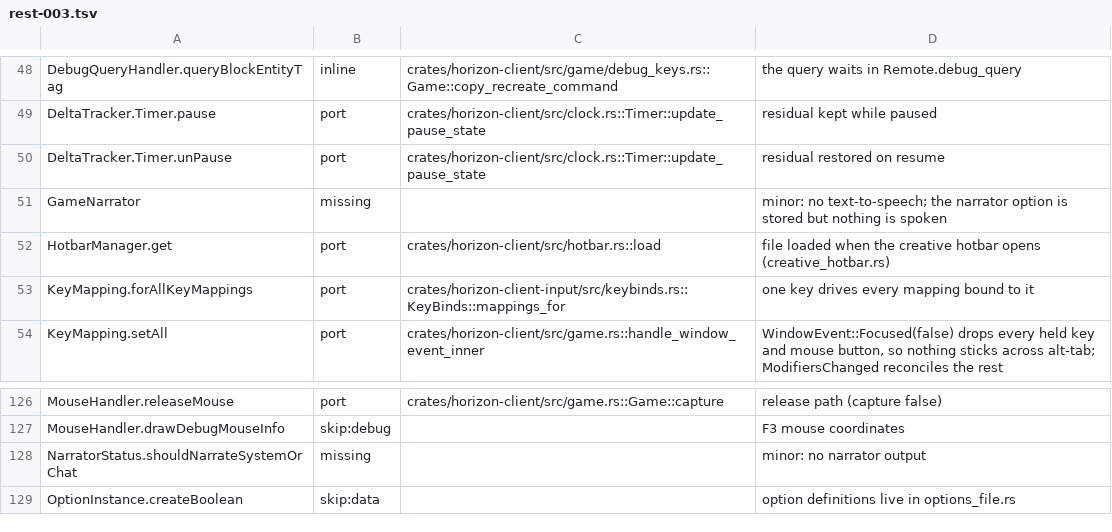
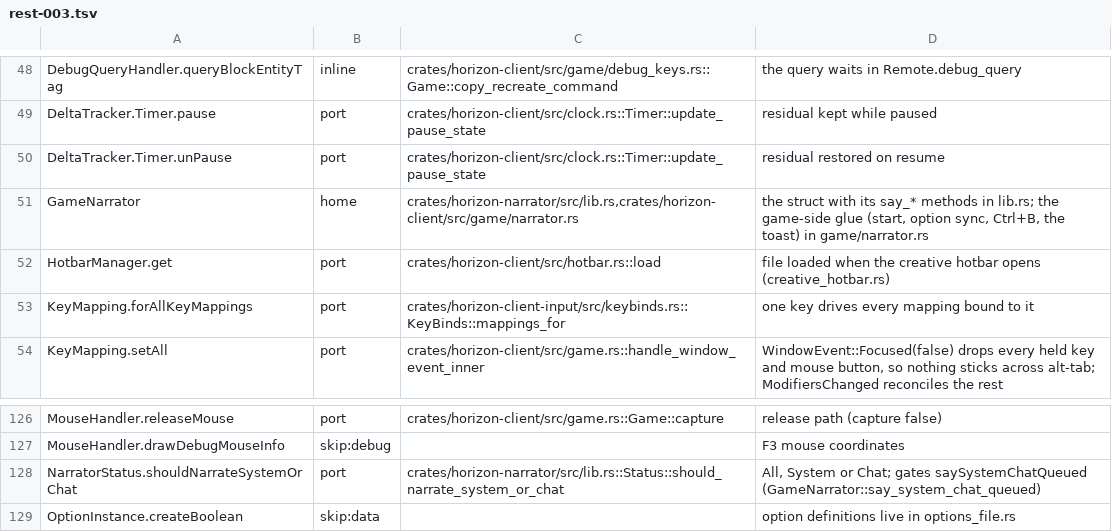
Before and after one commit to bunchy7s/horizon-offline, a TSV file: tools/port_map/rest-003.tsv, drawn as a sheet; only a part is shown, gaps mark what is left out.

Commit message:
Port ledger: the narrator's status gate and GameNarrator are in the tree
Two rest-003 rows still said narration does not happen. NarratorStatus's
system-or-chat gate is Status::should_narrate_system_or_chat, and GameNarrator
is a struct in horizon-narrator with the game-side glue in game/narrator.rs.
The class row now names those files instead of claiming the class is missing.

```diff
--- a/tools/port_map/rest-003.tsv
+++ b/tools/port_map/rest-003.tsv
@@ -50,3 +50,3 @@ DeltaTracker.Timer.pause	port	crates/horizon-client/src/clock.rs::Timer::update_
 DeltaTracker.Timer.unPause	port	crates/horizon-client/src/clock.rs::Timer::update_pause_state	residual restored on resume
-GameNarrator	missing		minor: no text-to-speech; the narrator option is stored but nothing is spoken
+GameNarrator	home	crates/horizon-narrator/src/lib.rs,crates/horizon-client/src/game/narrator.rs	the struct with its say_* methods in lib.rs; the game-side glue (start, option sync, Ctrl+B, the toast) in game/narrator.rs
 HotbarManager.get	port	crates/horizon-client/src/hotbar.rs::load	file loaded when the creative hotbar opens (creative_hotbar.rs)
@@ -127,3 +127,3 @@ MouseHandler.releaseMouse	port	crates/horizon-client/src/game.rs::Game::capture
 MouseHandler.drawDebugMouseInfo	skip:debug		F3 mouse coordinates
-NarratorStatus.shouldNarrateSystemOrChat	missing		minor: no narrator output
+NarratorStatus.shouldNarrateSystemOrChat	port	crates/horizon-narrator/src/lib.rs::Status::should_narrate_system_or_chat	All, System or Chat; gates saySystemChatQueued (GameNarrator::say_system_chat_queued)
 OptionInstance.createBoolean	skip:data		option definitions live in options_file.rs
```
